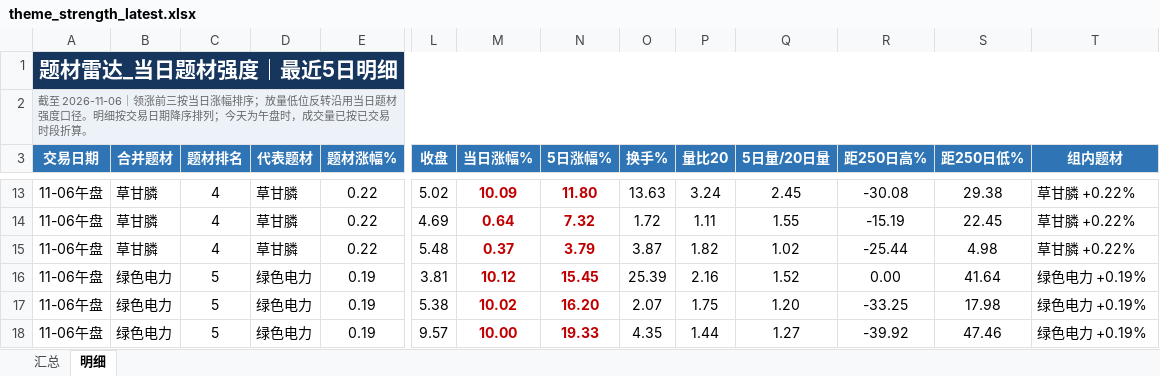
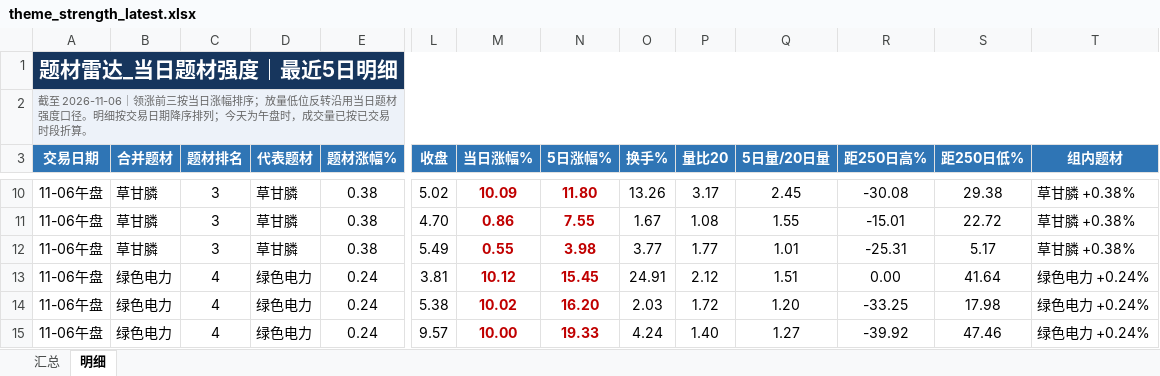
Before and after one commit to nancybhc/a-share-blast-lab, an Excel workbook: data/theme_strength_latest.xlsx, sheet 明细, drawn as a sheet; only a part is shown, gaps mark what is left out; values as stored, in another font and other column widths than the file's, no borders; addresses are those after the commit; the diff covers the shown part only; the diff names each change by its address in the sheet, - before the commit and + after, or states it on an @@ line.

```diff
--- a/data/theme_strength_latest.xlsx (sheet 明细)
+++ b/data/theme_strength_latest.xlsx (sheet 明细)
-C10:C12 (题材排名): 4
+C10:C12 (题材排名): 3
-E10:E12 (题材涨幅%): 0.22
+E10:E12 (题材涨幅%): 0.38
-O10 (换手%): 13.63
+O10 (换手%): 13.26
-P10 (量比20): 3.24
+P10 (量比20): 3.17
-T10:T12 (组内题材): 草甘膦 +0.22%
+T10:T12 (组内题材): 草甘膦 +0.38%
-L11 (收盘): 4.69
+L11 (收盘): 4.70
-M11 (当日涨幅%): 0.64
+M11 (当日涨幅%): 0.86
-N11 (5日涨幅%): 7.32
+N11 (5日涨幅%): 7.55
-O11 (换手%): 1.72
+O11 (换手%): 1.67
-P11 (量比20): 1.11
+P11 (量比20): 1.08
-R11 (距250日高%): -15.19
+R11 (距250日高%): -15.01
-S11 (距250日低%): 22.45
+S11 (距250日低%): 22.72
-L12 (收盘): 5.48
+L12 (收盘): 5.49
-M12 (当日涨幅%): 0.37
+M12 (当日涨幅%): 0.55
-N12 (5日涨幅%): 3.79
+N12 (5日涨幅%): 3.98
-O12 (换手%): 3.87
+O12 (换手%): 3.77
-P12 (量比20): 1.82
+P12 (量比20): 1.77
-Q12 (5日量/20日量): 1.02
+Q12 (5日量/20日量): 1.01
-R12 (距250日高%): -25.44
+R12 (距250日高%): -25.31
-S12 (距250日低%): 4.98
+S12 (距250日低%): 5.17
-C13:C15 (题材排名): 5
+C13:C15 (题材排名): 4
-E13:E15 (题材涨幅%): 0.19
+E13:E15 (题材涨幅%): 0.24
-O13 (换手%): 25.39
+O13 (换手%): 24.91
-P13 (量比20): 2.16
+P13 (量比20): 2.12
-Q13 (5日量/20日量): 1.52
+Q13 (5日量/20日量): 1.51
-T13:T15 (组内题材): 绿色电力 +0.19%
+T13:T15 (组内题材): 绿色电力 +0.24%
-O14 (换手%): 2.07
+O14 (换手%): 2.03
-P14 (量比20): 1.75
+P14 (量比20): 1.72
-O15 (换手%): 4.35
+O15 (换手%): 4.24
-P15 (量比20): 1.44
+P15 (量比20): 1.40
```
Also changed, not shown: 3 added rows, 3 removed rows and 115 edited cells elsewhere in this sheet, sheet 汇总, 8 other files.
